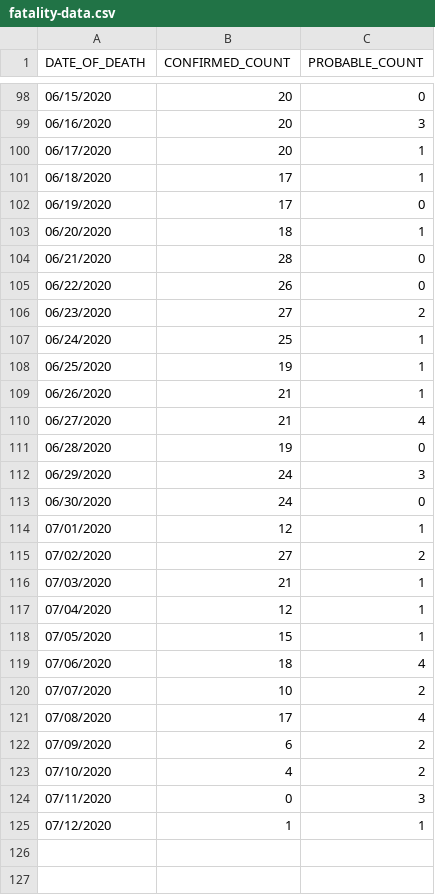
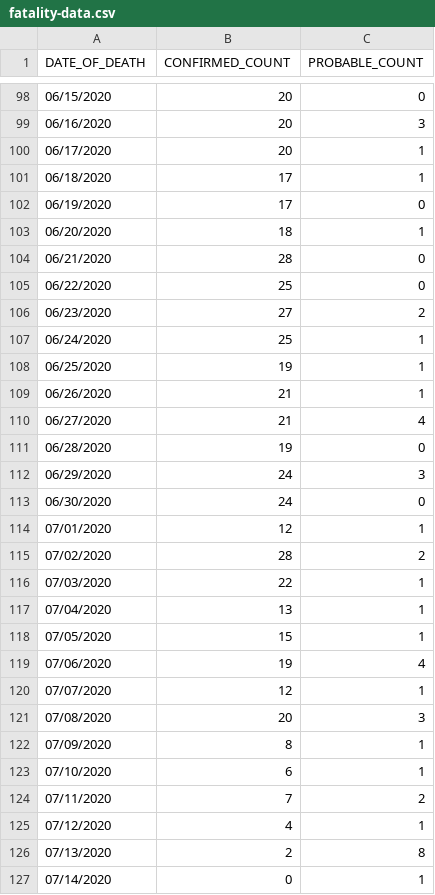
Before and after one commit to mathewsanders/Covid-19-Playground, a CSV file: covid-19.playground/Resources/fatality-data.csv, drawn as a sheet; only a part is shown, gaps mark what is left out.

```diff
--- a/covid-19.playground/Resources/fatality-data.csv
+++ b/covid-19.playground/Resources/fatality-data.csv
@@ -104,3 +104,3 @@ DATE_OF_DEATH,CONFIRMED_COUNT,PROBABLE_COUNT
 06/21/2020,28,0
-06/22/2020,26,0
+06/22/2020,25,0
 06/23/2020,27,2
@@ -114,12 +114,14 @@ DATE_OF_DEATH,CONFIRMED_COUNT,PROBABLE_COUNT
 07/01/2020,12,1
-07/02/2020,27,2
-07/03/2020,21,1
-07/04/2020,12,1
+07/02/2020,28,2
+07/03/2020,22,1
+07/04/2020,13,1
 07/05/2020,15,1
-07/06/2020,18,4
-07/07/2020,10,2
-07/08/2020,17,4
-07/09/2020,6,2
-07/10/2020,4,2
-07/11/2020,0,3
-07/12/2020,1,1
+07/06/2020,19,4
+07/07/2020,12,1
+07/08/2020,20,3
+07/09/2020,8,1
+07/10/2020,6,1
+07/11/2020,7,2
+07/12/2020,4,1
+07/13/2020,2,8
+07/14/2020,0,1
```
Also changed, not shown: covid-19.playground/Resources/hospitalization-data.csv.
